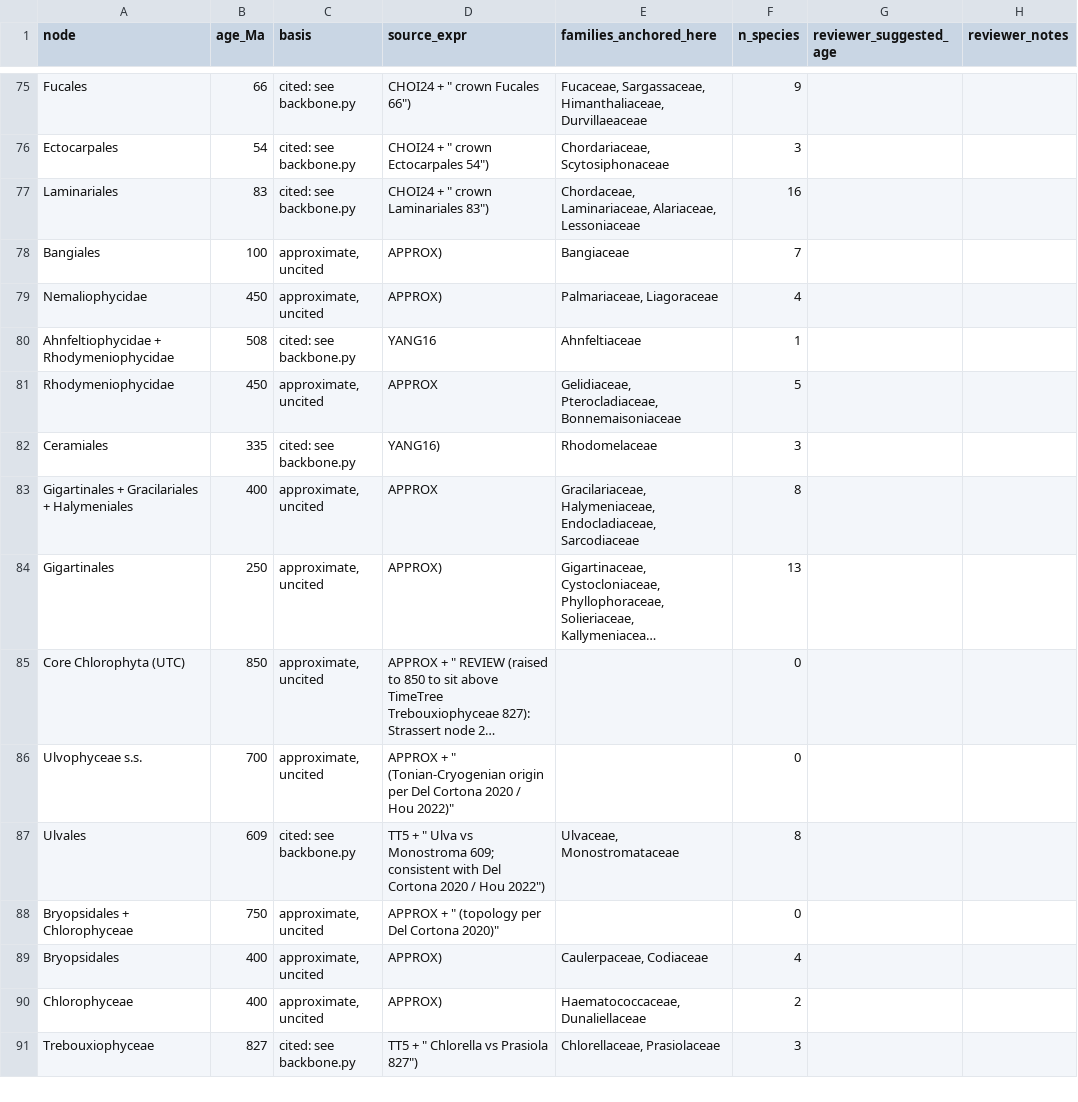
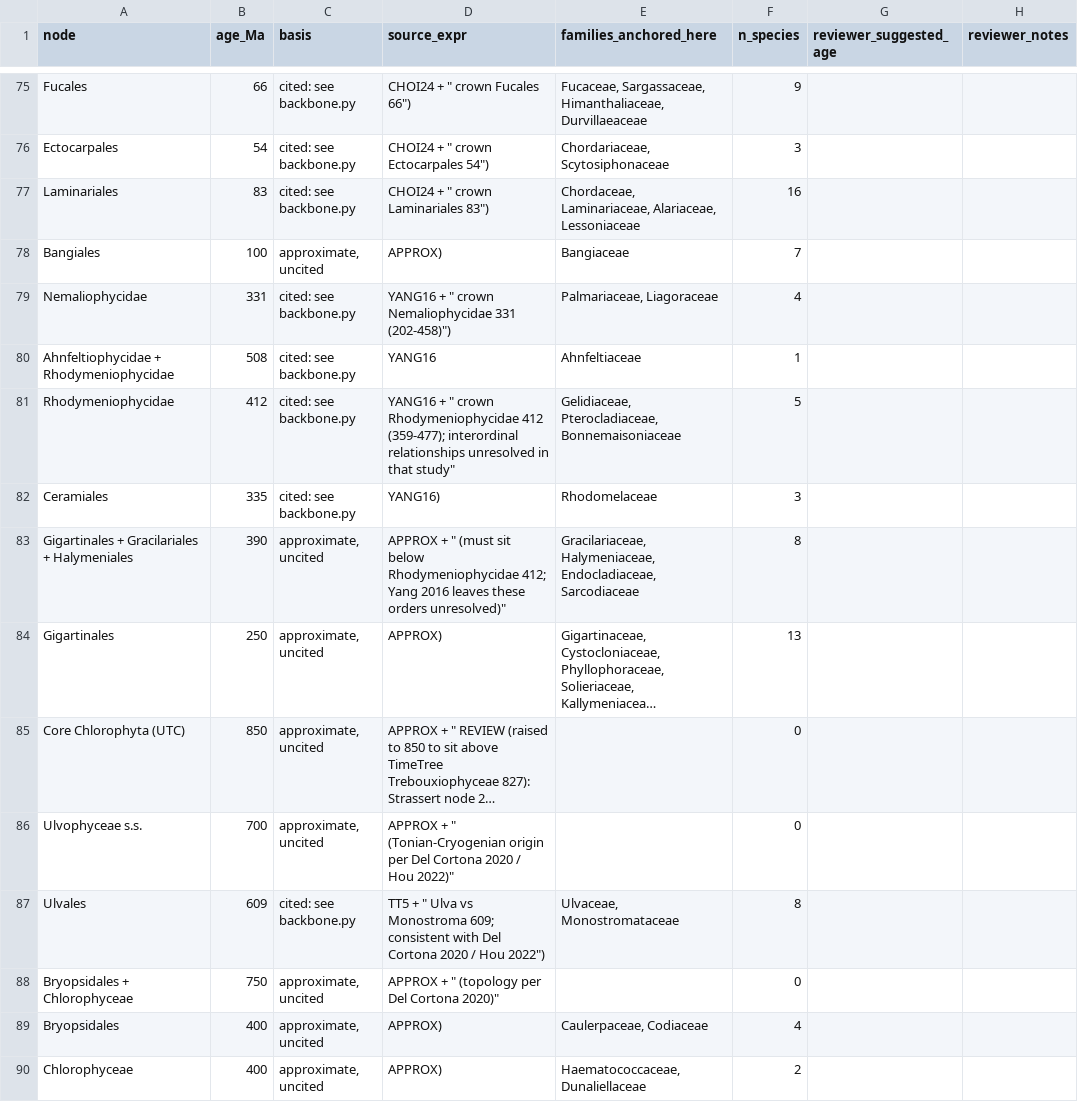
Before and after one commit to mjhickerson/phyloplate, a CSV file: curation/node_review_open.csv, drawn as a sheet; only a part is shown, gaps mark what is left out; the shorter side is filled out with more unchanged rows; long unchanged cells end in …; the diff names each change by its address in the sheet, - before the commit and + after, or states it on an @@ line.

Commit message:
Open tree v0.14: red algal crowns from Yang 2016

```diff
--- a/curation/node_review_open.csv
+++ b/curation/node_review_open.csv
-B79 (age_Ma): 450
+B79 (age_Ma): 331
-C79 (basis): approximate, uncited
+C79 (basis): cited: see backbone.py
-D79 (source_expr): APPROX)
+D79 (source_expr): YANG16 + " crown Nemaliophycidae 331 (202-458)")
-B81 (age_Ma): 450
+B81 (age_Ma): 412
-C81 (basis): approximate, uncited
+C81 (basis): cited: see backbone.py
-D81 (source_expr): APPROX
+D81 (source_expr): YANG16 + " crown Rhodymeniophycidae 412 (359-477); interordinal relationships unresolved in that study"
-B83 (age_Ma): 400
+B83 (age_Ma): 390
-D83 (source_expr): APPROX
+D83 (source_expr): APPROX + " (must sit below Rhodymeniophycidae 412; Yang 2016 leaves these orders unresolved)"
```
Also changed, not shown: 7 other files.
